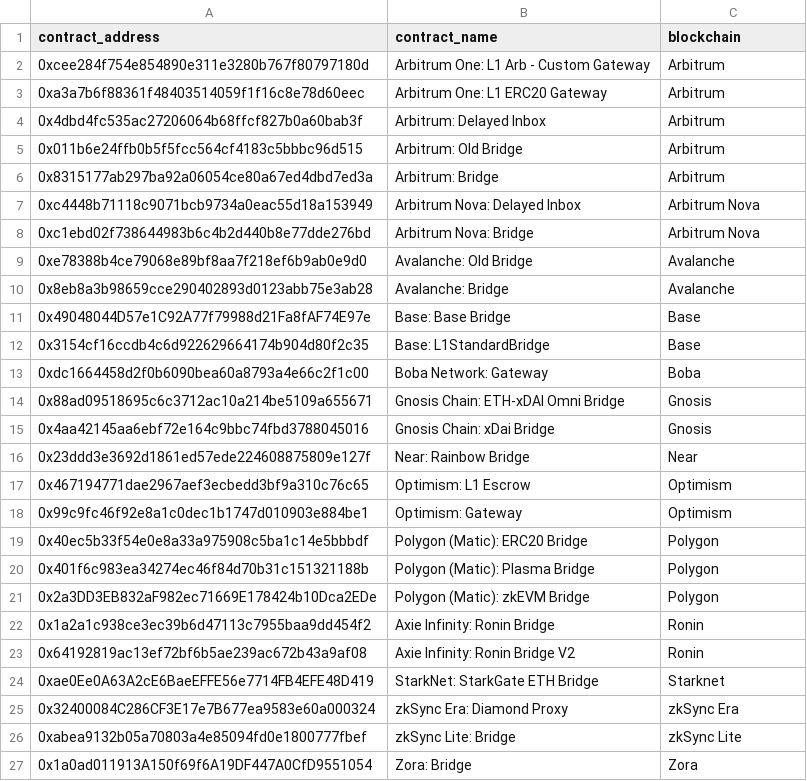
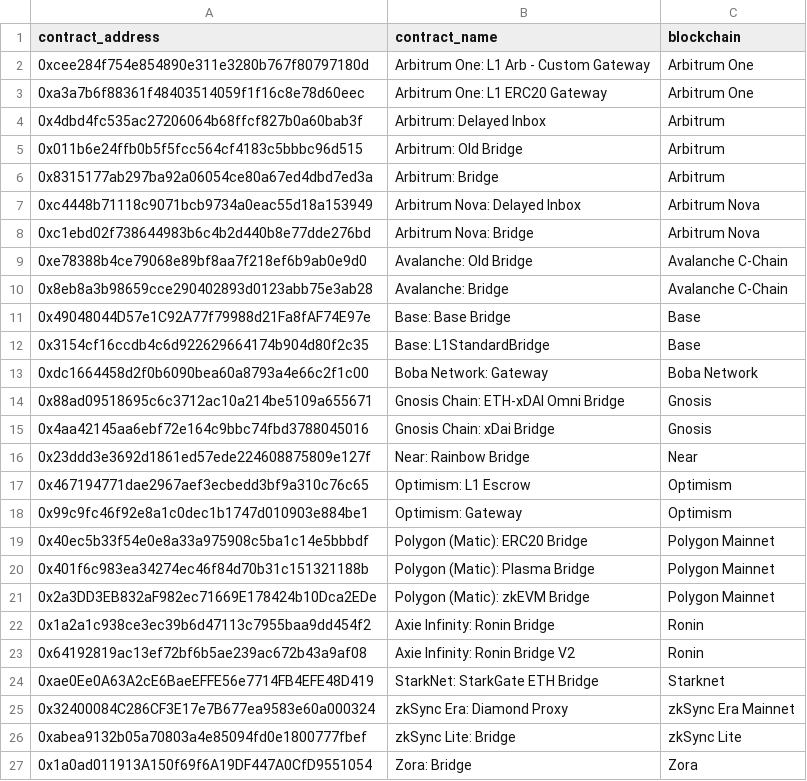
Before and after one commit to FlipsideCrypto/ethereum-models, a CSV file: data/silver__native_bridges_seed.csv, drawn as a sheet.

Commit message:
destination name and id clean up

```diff
--- a/data/silver__native_bridges_seed.csv
+++ b/data/silver__native_bridges_seed.csv
@@ -1,4 +1,4 @@
 contract_address,contract_name,blockchain
-0xcee284f754e854890e311e3280b767f80797180d,Arbitrum One: L1 Arb - Custom Gateway,Arbitrum
-0xa3a7b6f88361f48403514059f1f16c8e78d60eec,Arbitrum One: L1 ERC20 Gateway,Arbitrum
+0xcee284f754e854890e311e3280b767f80797180d,Arbitrum One: L1 Arb - Custom Gateway,Arbitrum One
+0xa3a7b6f88361f48403514059f1f16c8e78d60eec,Arbitrum One: L1 ERC20 Gateway,Arbitrum One
 0x4dbd4fc535ac27206064b68ffcf827b0a60bab3f,Arbitrum: Delayed Inbox,Arbitrum
@@ -8,7 +8,7 @@ contract_address,contract_name,blockchain
 0xc1ebd02f738644983b6c4b2d440b8e77dde276bd,Arbitrum Nova: Bridge,Arbitrum Nova
-0xe78388b4ce79068e89bf8aa7f218ef6b9ab0e9d0,Avalanche: Old Bridge,Avalanche
-0x8eb8a3b98659cce290402893d0123abb75e3ab28,Avalanche: Bridge,Avalanche
+0xe78388b4ce79068e89bf8aa7f218ef6b9ab0e9d0,Avalanche: Old Bridge,Avalanche C-Chain
+0x8eb8a3b98659cce290402893d0123abb75e3ab28,Avalanche: Bridge,Avalanche C-Chain
 0x49048044D57e1C92A77f79988d21Fa8fAF74E97e,Base: Base Bridge,Base
 0x3154cf16ccdb4c6d922629664174b904d80f2c35,Base: L1StandardBridge,Base
-0xdc1664458d2f0b6090bea60a8793a4e66c2f1c00,Boba Network: Gateway,Boba
+0xdc1664458d2f0b6090bea60a8793a4e66c2f1c00,Boba Network: Gateway,Boba Network
 0x88ad09518695c6c3712ac10a214be5109a655671,Gnosis Chain: ETH-xDAI Omni Bridge,Gnosis
@@ -18,5 +18,5 @@ contract_address,contract_name,blockchain
 0x99c9fc46f92e8a1c0dec1b1747d010903e884be1,Optimism: Gateway,Optimism
-0x40ec5b33f54e0e8a33a975908c5ba1c14e5bbbdf,Polygon (Matic): ERC20 Bridge,Polygon
-0x401f6c983ea34274ec46f84d70b31c151321188b,Polygon (Matic): Plasma Bridge,Polygon
-0x2a3DD3EB832aF982ec71669E178424b10Dca2EDe,Polygon (Matic): zkEVM Bridge,Polygon
+0x40ec5b33f54e0e8a33a975908c5ba1c14e5bbbdf,Polygon (Matic): ERC20 Bridge,Polygon Mainnet
+0x401f6c983ea34274ec46f84d70b31c151321188b,Polygon (Matic): Plasma Bridge,Polygon Mainnet
+0x2a3DD3EB832aF982ec71669E178424b10Dca2EDe,Polygon (Matic): zkEVM Bridge,Polygon Mainnet
 0x1a2a1c938ce3ec39b6d47113c7955baa9dd454f2,Axie Infinity: Ronin Bridge,Ronin
@@ -24,3 +24,3 @@ contract_address,contract_name,blockchain
 0xae0Ee0A63A2cE6BaeEFFE56e7714FB4EFE48D419,StarkNet: StarkGate ETH Bridge,Starknet
-0x32400084C286CF3E17e7B677ea9583e60a000324,zkSync Era: Diamond Proxy,zkSync Era
+0x32400084C286CF3E17e7B677ea9583e60a000324,zkSync Era: Diamond Proxy,zkSync Era Mainnet
 0xabea9132b05a70803a4e85094fd0e1800777fbef,zkSync Lite: Bridge,zkSync Lite
```
Also changed, not shown: 5 other files.
